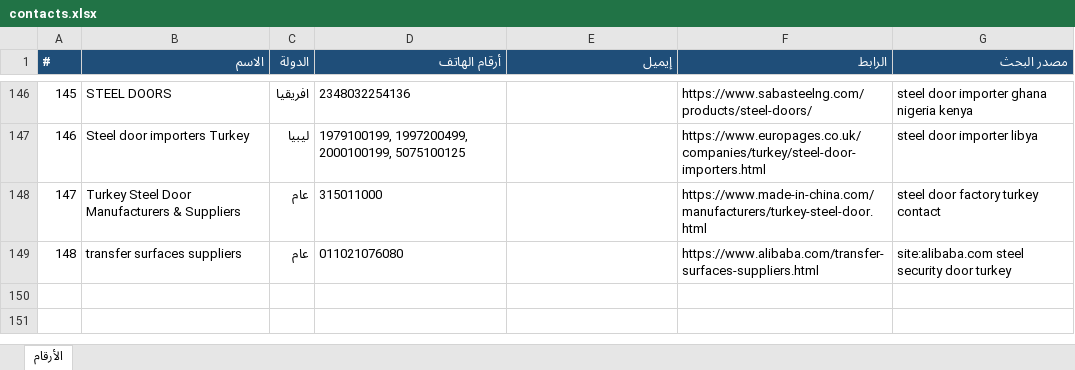
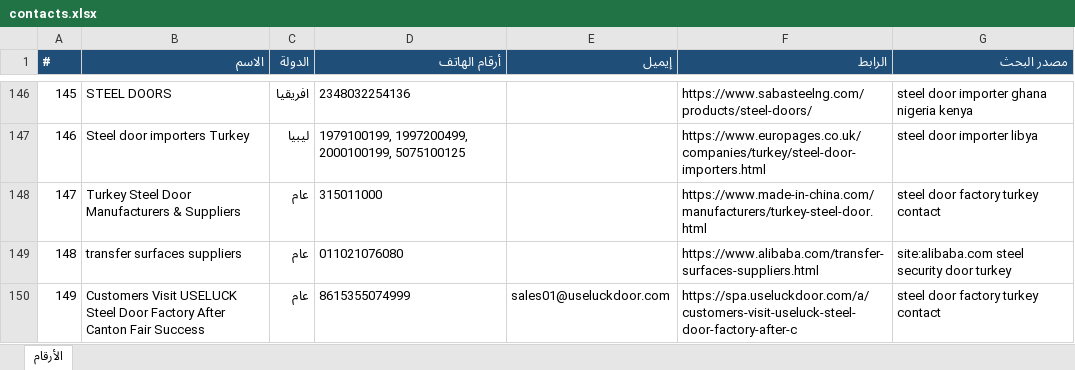
Before and after one commit to mnmtm12-eng/mnmtm12-eng.github.io, an Excel workbook: contacts.xlsx, sheet الأرقام, drawn as a sheet; only a part is shown, gaps mark what is left out; values as stored, in another font and other column widths than the file's, no borders; the diff names each change by its address in the sheet, - before the commit and + after, or states it on an @@ line.

```diff
--- a/contacts.xlsx (sheet الأرقام)
+++ b/contacts.xlsx (sheet الأرقام)
+row 150: 149 | Customers Visit USELUCK Steel Door Factory After Canton Fair Success | عام | 8615355074999 | sales01@useluckdoor.com | https://spa.useluckdoor.com/a/customers-visit-useluck-steel-door-factory-after-c | steel door factory turkey contact
```
Also changed, not shown: 2 other files.
